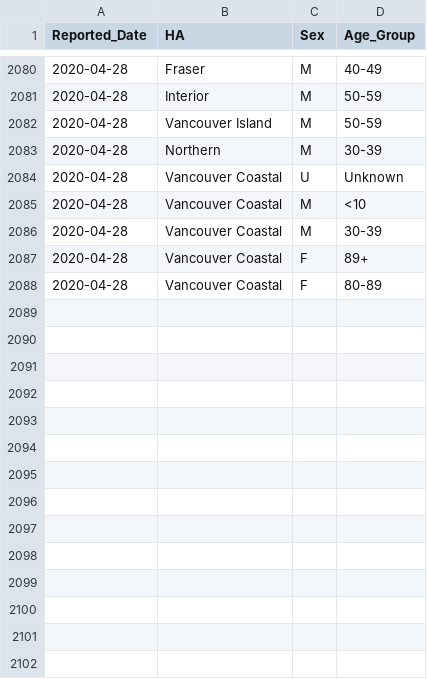
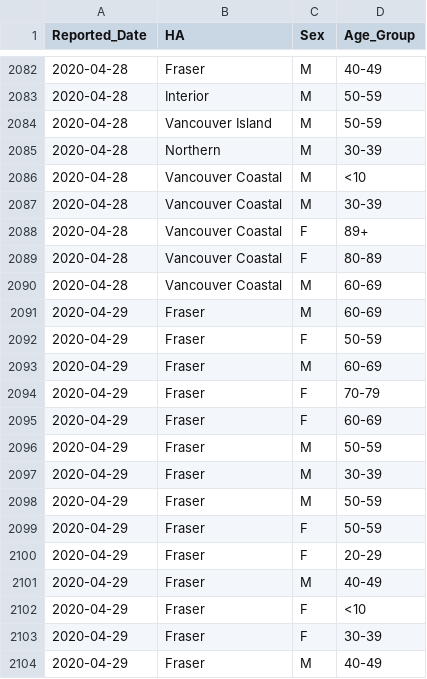
Before and after one commit to dlanger/coronavirus-hc-infobase-archive-OLD, a CSV file: BC__BCCDC_COVID19_Dashboard_Case_Details__latest.csv, drawn as a sheet; only a part is shown, gaps mark what is left out; removed rows and columns are numbered as before the commit, all else as after; the diff covers the shown part only; the diff names each change by its address in the sheet, - before the commit and + after, or states it on an @@ line.

```diff
--- a/BC__BCCDC_COVID19_Dashboard_Case_Details__latest.csv
+++ b/BC__BCCDC_COVID19_Dashboard_Case_Details__latest.csv
-row 2084: 2020-04-28 | Vancouver Coastal | U | Unknown
+row 2090: 2020-04-28 | Vancouver Coastal | M | 60-69
+row 2091: 2020-04-29 | Fraser | M | 60-69
+row 2092: 2020-04-29 | Fraser | F | 50-59
+row 2093: 2020-04-29 | Fraser | M | 60-69
+row 2094: 2020-04-29 | Fraser | F | 70-79
+row 2095: 2020-04-29 | Fraser | F | 60-69
+row 2096: 2020-04-29 | Fraser | M | 50-59
+row 2097: 2020-04-29 | Fraser | M | 30-39
+row 2098: 2020-04-29 | Fraser | M | 50-59
+row 2099: 2020-04-29 | Fraser | F | 50-59
+row 2100: 2020-04-29 | Fraser | F | 20-29
+row 2101: 2020-04-29 | Fraser | M | 40-49
+row 2102: 2020-04-29 | Fraser | F | <10
+row 2103: 2020-04-29 | Fraser | F | 30-39
+row 2104: 2020-04-29 | Fraser | M | 40-49
```
Also changed, not shown: 15 added rows and 4 removed rows elsewhere in this file, BC__BCCDC_COVID19_Dashboard_Lab_Information__latest.csv, CA__covid19__latest.csv, 1 other file.
